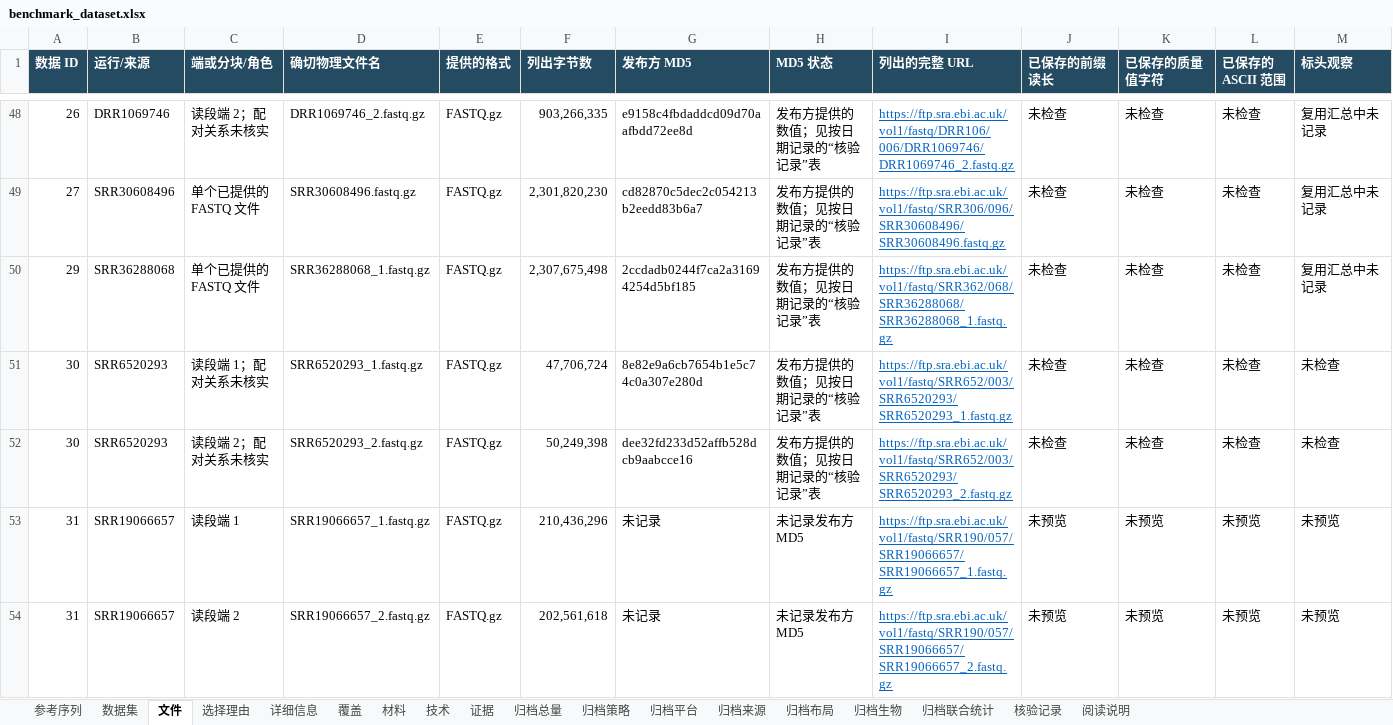
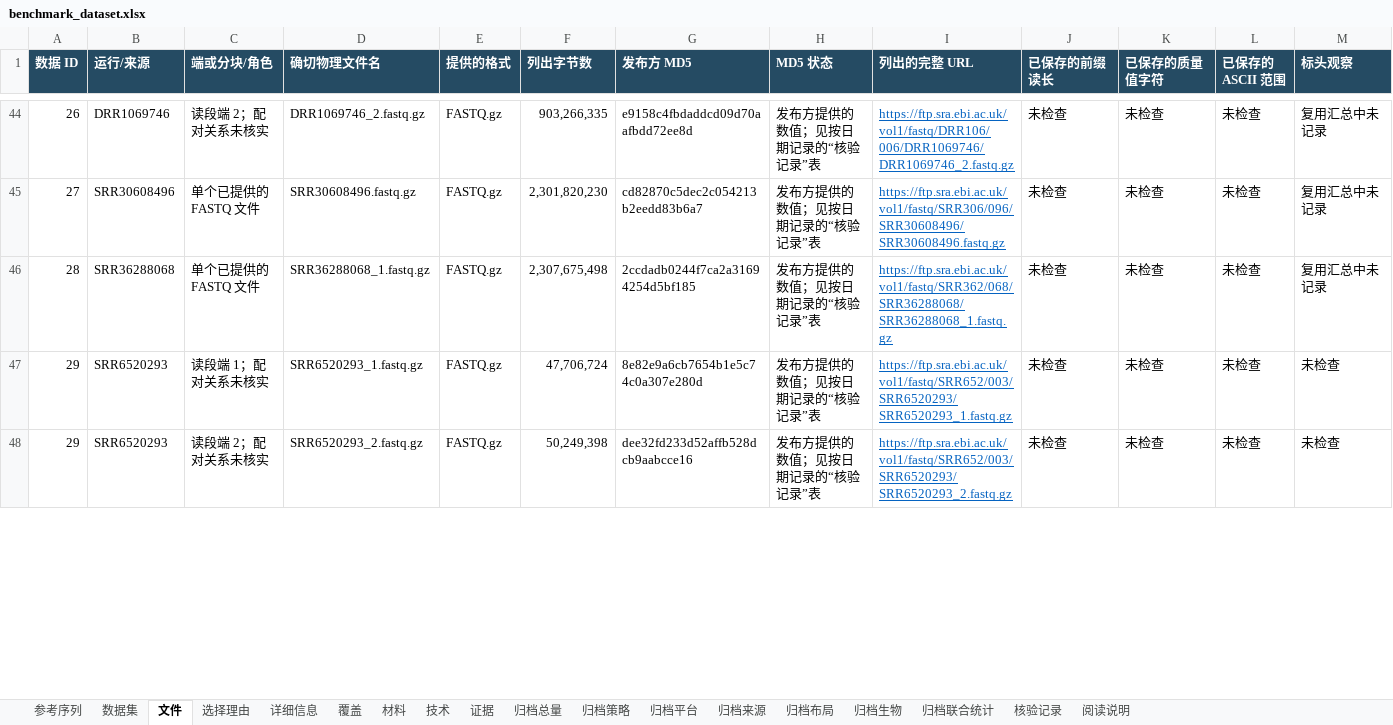
Before and after one commit to youngchan919/fastq-comp-benchmark-dataset, an Excel workbook: zh-CN/catalogue/benchmark_dataset.xlsx, sheet 文件, drawn as a sheet; only a part is shown, gaps mark what is left out; values as stored, in another font and other column widths than the file's, no borders; removed rows and columns are numbered as before the commit, all else as after; rows hold the shown columns only; the diff covers the shown part only; the diff names each change by its address in the sheet, - before the commit and + after, or states it on an @@ line.

```diff
--- a/zh-CN/catalogue/benchmark_dataset.xlsx (sheet 文件)
+++ b/zh-CN/catalogue/benchmark_dataset.xlsx (sheet 文件)
-A46 (数据 ID): 29
+A46 (数据 ID): 28
-A47:A48 (数据 ID): 30
+A47:A48 (数据 ID): 29
-row 53: 31 | SRR19066657 | 读段端 1 | SRR19066657_1.fastq.gz | FASTQ.gz | 210,436,296 | 未记录 | 未记录发布方 MD5 | https://ftp.sra.ebi.ac.uk/vol1/fastq/SRR190/057/SRR19066657/SRR19066657_1.fastq.gz | 未预览 | 未预览 | 未预览 | 未预览
-row 54: 31 | SRR19066657 | 读段端 2 | SRR19066657_2.fastq.gz | FASTQ.gz | 202,561,618 | 未记录 | 未记录发布方 MD5 | https://ftp.sra.ebi.ac.uk/vol1/fastq/SRR190/057/SRR19066657/SRR19066657_2.fastq.gz | 未预览 | 未预览 | 未预览 | 未预览
```
Also changed, not shown: 22 removed rows and 90 edited cells elsewhere in this sheet, sheet 核验记录, sheet 证据, sheet 数据集, sheet 详细信息, sheet 选择理由, sheet 覆盖, 5 more sheets, catalogue/benchmark_dataset.xlsx, 37 other files.
